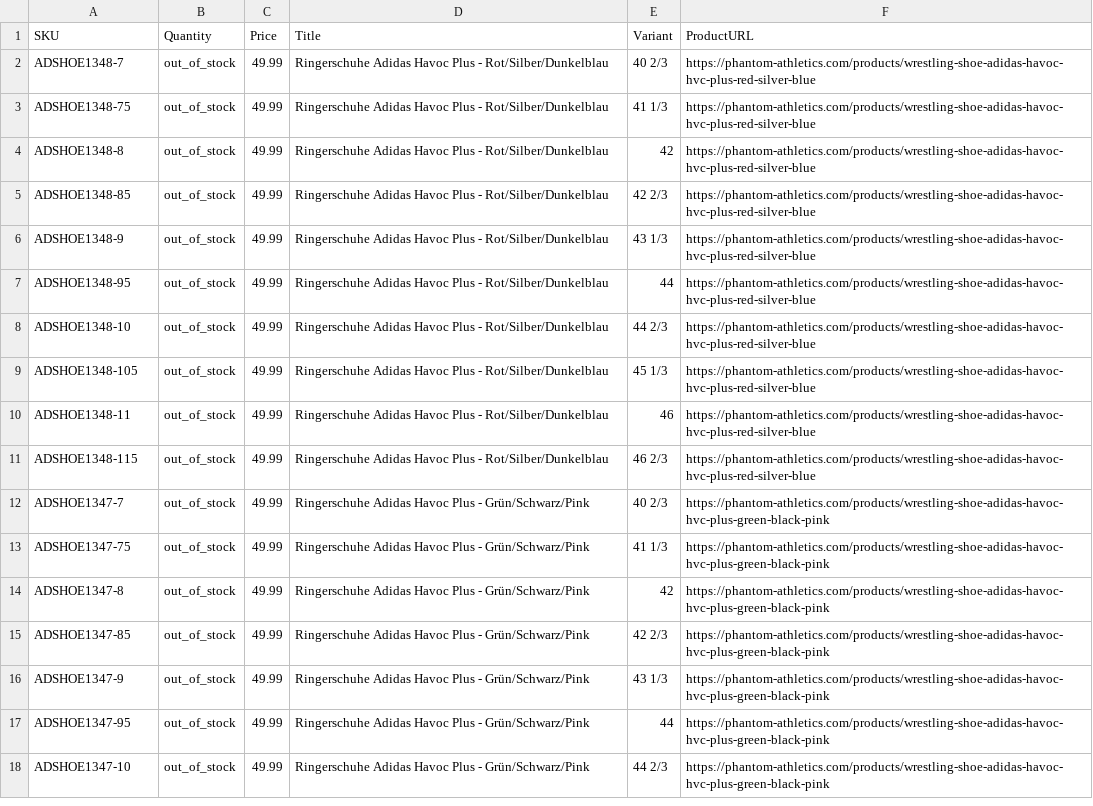
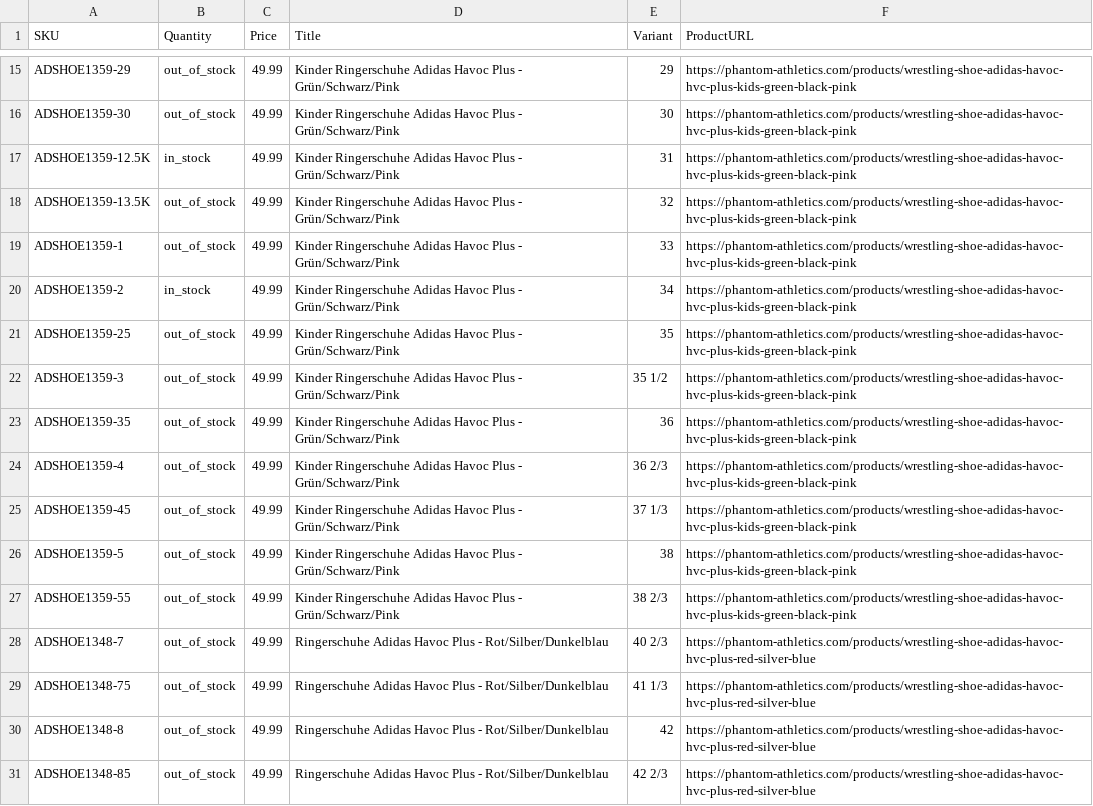
Before and after one commit to tomvanderkooij/phantom-stock, a CSV file: phantom_stock.csv, drawn as a sheet; only a part is shown, gaps mark what is left out; the shorter side is filled out with more unchanged rows; the diff covers the shown part only.

```diff
--- a/phantom_stock.csv
+++ b/phantom_stock.csv
@@ -2 +15,14 @@ SKU,Quantity,Price,Title,Variant,ProductURL
+ADSHOE1359-29,out_of_stock,49.99,Kinder Ringerschuhe Adidas Havoc Plus - Grün/Schwarz/Pink,29,https://phantom-athletics.com/products/wrestling-shoe-adidas-havoc-hvc-plus-kids-green-black-pink
+ADSHOE1359-30,out_of_stock,49.99,Kinder Ringerschuhe Adidas Havoc Plus - Grün/Schwarz/Pink,30,https://phantom-athletics.com/products/wrestling-shoe-adidas-havoc-hvc-plus-kids-green-black-pink
+ADSHOE1359-12.5K,in_stock,49.99,Kinder Ringerschuhe Adidas Havoc Plus - Grün/Schwarz/Pink,31,https://phantom-athletics.com/products/wrestling-shoe-adidas-havoc-hvc-plus-kids-green-black-pink
+ADSHOE1359-13.5K,out_of_stock,49.99,Kinder Ringerschuhe Adidas Havoc Plus - Grün/Schwarz/Pink,32,https://phantom-athletics.com/products/wrestling-shoe-adidas-havoc-hvc-plus-kids-green-black-pink
+ADSHOE1359-1,out_of_stock,49.99,Kinder Ringerschuhe Adidas Havoc Plus - Grün/Schwarz/Pink,33,https://phantom-athletics.com/products/wrestling-shoe-adidas-havoc-hvc-plus-kids-green-black-pink
+ADSHOE1359-2,in_stock,49.99,Kinder Ringerschuhe Adidas Havoc Plus - Grün/Schwarz/Pink,34,https://phantom-athletics.com/products/wrestling-shoe-adidas-havoc-hvc-plus-kids-green-black-pink
+ADSHOE1359-25,out_of_stock,49.99,Kinder Ringerschuhe Adidas Havoc Plus - Grün/Schwarz/Pink,35,https://phantom-athletics.com/products/wrestling-shoe-adidas-havoc-hvc-plus-kids-green-black-pink
+ADSHOE1359-3,out_of_stock,49.99,Kinder Ringerschuhe Adidas Havoc Plus - Grün/Schwarz/Pink,35 1/2,https://phantom-athletics.com/products/wrestling-shoe-adidas-havoc-hvc-plus-kids-green-black-pink
+ADSHOE1359-35,out_of_stock,49.99,Kinder Ringerschuhe Adidas Havoc Plus - Grün/Schwarz/Pink,36,https://phantom-athletics.com/products/wrestling-shoe-adidas-havoc-hvc-plus-kids-green-black-pink
+ADSHOE1359-4,out_of_stock,49.99,Kinder Ringerschuhe Adidas Havoc Plus - Grün/Schwarz/Pink,36 2/3,https://phantom-athletics.com/products/wrestling-shoe-adidas-havoc-hvc-plus-kids-green-black-pink
+ADSHOE1359-45,out_of_stock,49.99,Kinder Ringerschuhe Adidas Havoc Plus - Grün/Schwarz/Pink,37 1/3,https://phantom-athletics.com/products/wrestling-shoe-adidas-havoc-hvc-plus-kids-green-black-pink
+ADSHOE1359-5,out_of_stock,49.99,Kinder Ringerschuhe Adidas Havoc Plus - Grün/Schwarz/Pink,38,https://phantom-athletics.com/products/wrestling-shoe-adidas-havoc-hvc-plus-kids-green-black-pink
+ADSHOE1359-55,out_of_stock,49.99,Kinder Ringerschuhe Adidas Havoc Plus - Grün/Schwarz/Pink,38 2/3,https://phantom-athletics.com/products/wrestling-shoe-adidas-havoc-hvc-plus-kids-green-black-pink
 ADSHOE1348-7,out_of_stock,49.99,Ringerschuhe Adidas Havoc Plus - Rot/Silber/Dunkelblau,40 2/3,https://phantom-athletics.com/products/wrestling-shoe-adidas-havoc-hvc-plus-red-silver-blue
```
Also changed, not shown: 13 added rows and 15 edited cells elsewhere in this file.
